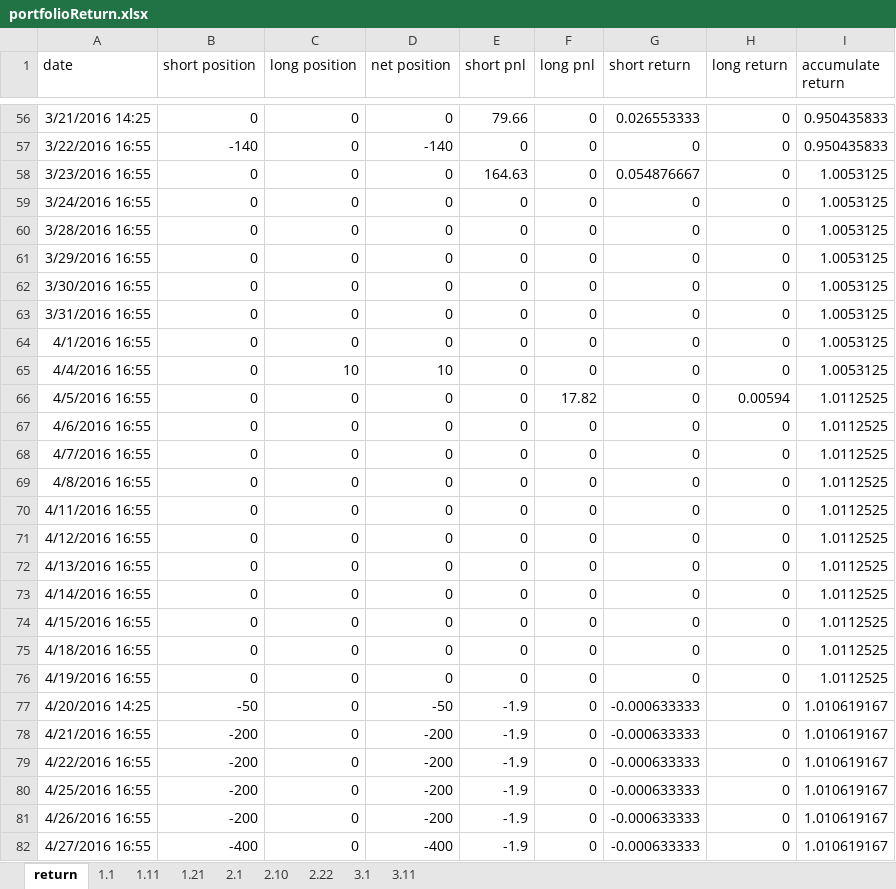
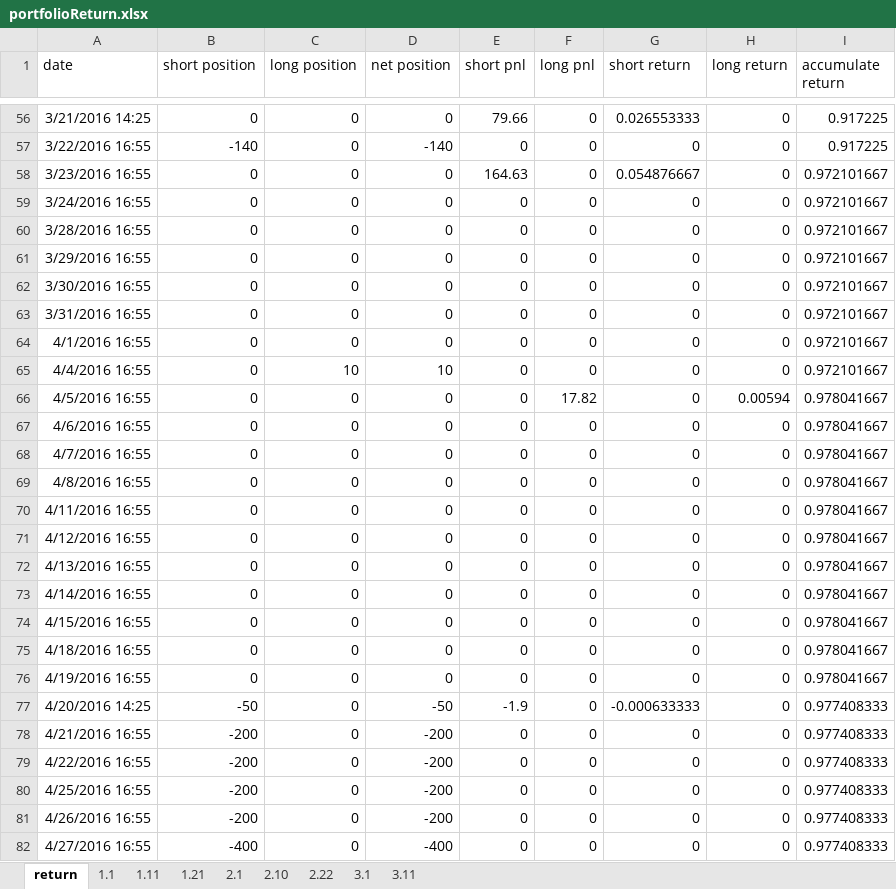
Before and after one commit to Xianyang/Hika, an Excel workbook: Doc/v3/portfolioReturn.xlsx, sheet return, drawn as a sheet; only a part is shown, gaps mark what is left out; values as stored, in another font and other column widths than the file's, no borders; charts and pictures not drawn; the diff covers the shown part only; the diff names each change by its address in the sheet, - before the commit and + after, or states it on an @@ line.

```diff
--- a/Doc/v3/portfolioReturn.xlsx (sheet return)
+++ b/Doc/v3/portfolioReturn.xlsx (sheet return)
-I56:I57 (accumulate return): 0.950435833
+I56:I57 (accumulate return): 0.917225
-I58:I65 (accumulate return): 1.0053125
+I58:I65 (accumulate return): 0.972101667
-I66:I76 (accumulate return): 1.0112525
+I66:I76 (accumulate return): 0.978041667
-I77:I82 (accumulate return): 1.010619167
+I77:I82 (accumulate return): 0.977408333
-E78:E82 (short pnl): -1.9
+E78:E82 (short pnl): 0
-G78:G82 (short return): -0.000633333
+G78:G82 (short return): 0
```
Also changed, not shown: 4 removed rows and 117 edited cells elsewhere in this sheet, formulas that keep their value, charts or pictures, 20 other files.
